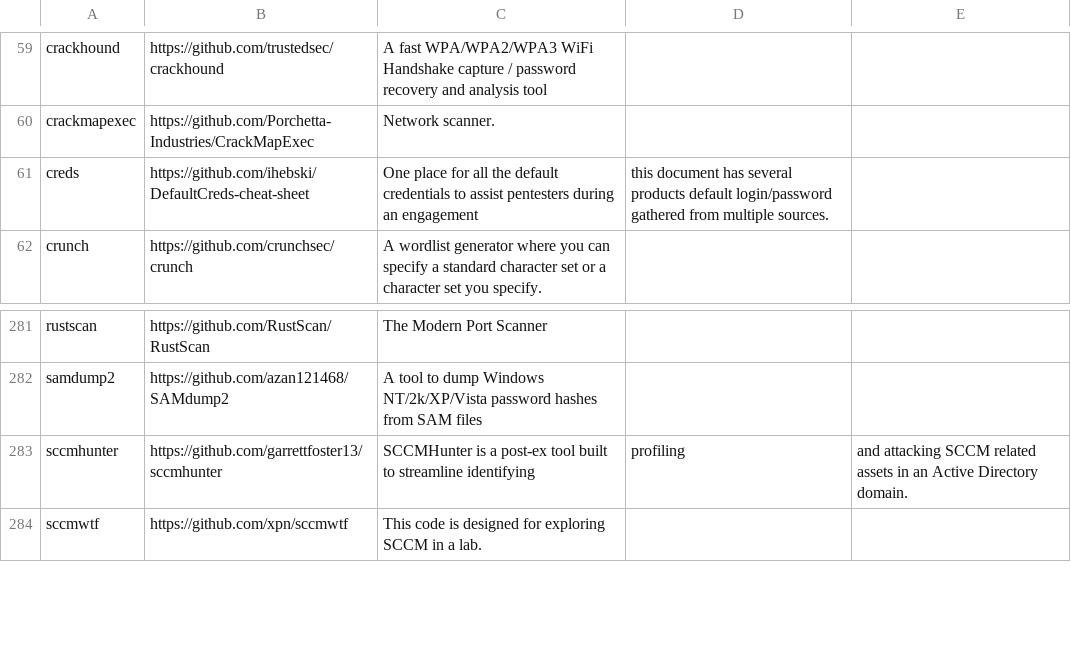
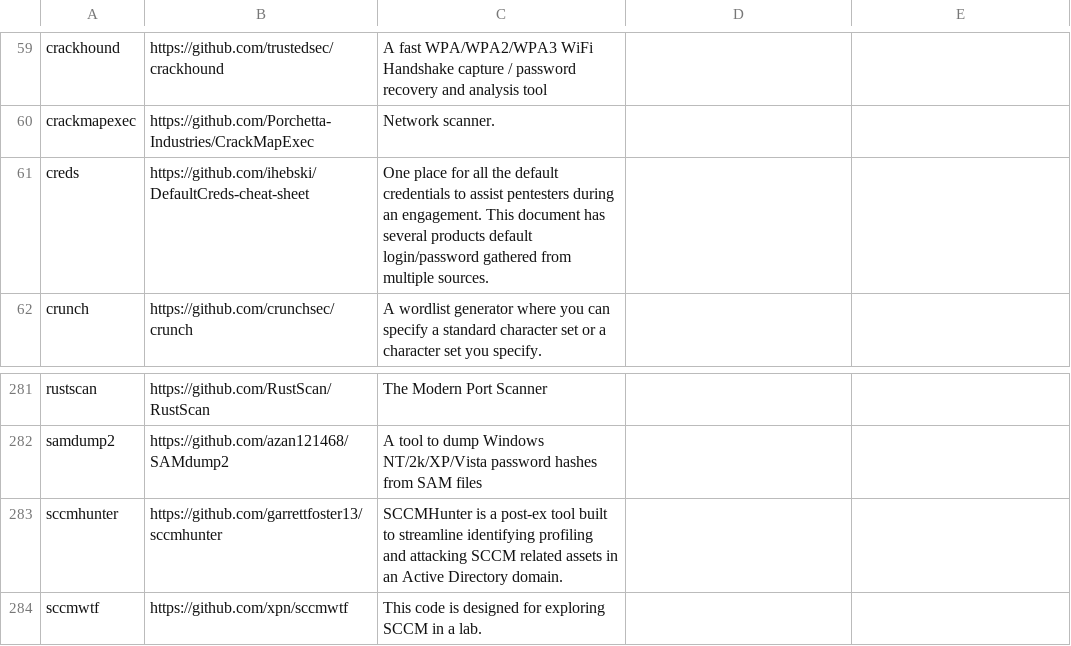
Before and after one commit to ThePorgs/Exegol-docs, a CSV file: source/assets/installed_tools/lists/latest_nightly_arm64.csv, drawn as a sheet; only a part is shown, gaps mark what is left out.

```diff
--- a/source/assets/installed_tools/lists/latest_nightly_arm64.csv
+++ b/source/assets/installed_tools/lists/latest_nightly_arm64.csv
@@ -60,3 +60,3 @@ crackhound,https://github.com/trustedsec/crackhound,A fast WPA/WPA2/WPA3 WiFi Ha
 crackmapexec,https://github.com/Porchetta-Industries/CrackMapExec,Network scanner.
-creds,https://github.com/ihebski/DefaultCreds-cheat-sheet,One place for all the default credentials to assist pentesters during an engagement, this document has several products default login/password gathered from multiple sources.
+creds,https://github.com/ihebski/DefaultCreds-cheat-sheet,One place for all the default credentials to assist pentesters during an engagement. This document has several products default login/password gathered from multiple sources.
 crunch,https://github.com/crunchsec/crunch,A wordlist generator where you can specify a standard character set or a character set you specify.
@@ -282,3 +282,3 @@ rustscan,https://github.com/RustScan/RustScan,The Modern Port Scanner
 samdump2,https://github.com/azan121468/SAMdump2,A tool to dump Windows NT/2k/XP/Vista password hashes from SAM files
-sccmhunter,https://github.com/garrettfoster13/sccmhunter,SCCMHunter is a post-ex tool built to streamline identifying, profiling, and attacking SCCM related assets in an Active Directory domain.
+sccmhunter,https://github.com/garrettfoster13/sccmhunter,SCCMHunter is a post-ex tool built to streamline identifying profiling and attacking SCCM related assets in an Active Directory domain.
 sccmwtf,https://github.com/xpn/sccmwtf,This code is designed for exploring SCCM in a lab.
```
Also changed, not shown: source/assets/installed_tools/nightly.csv.
